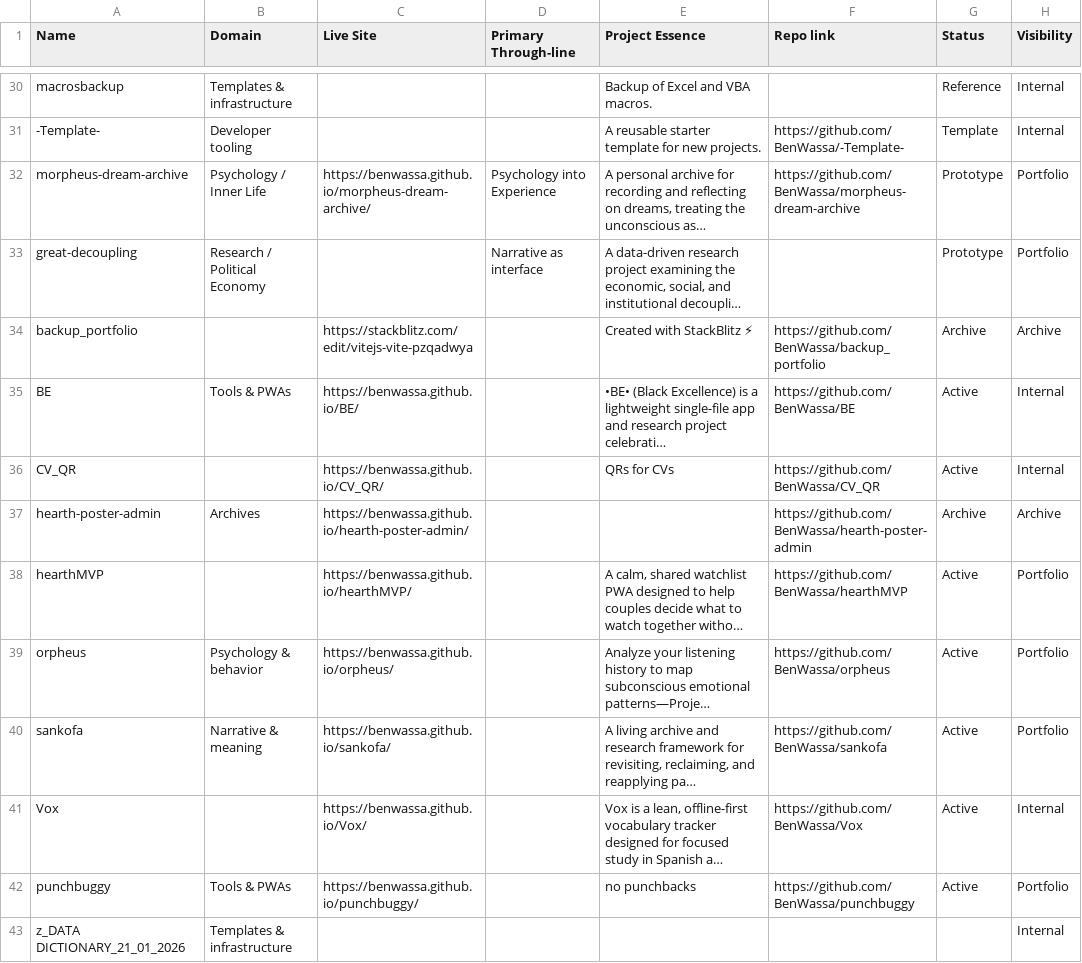
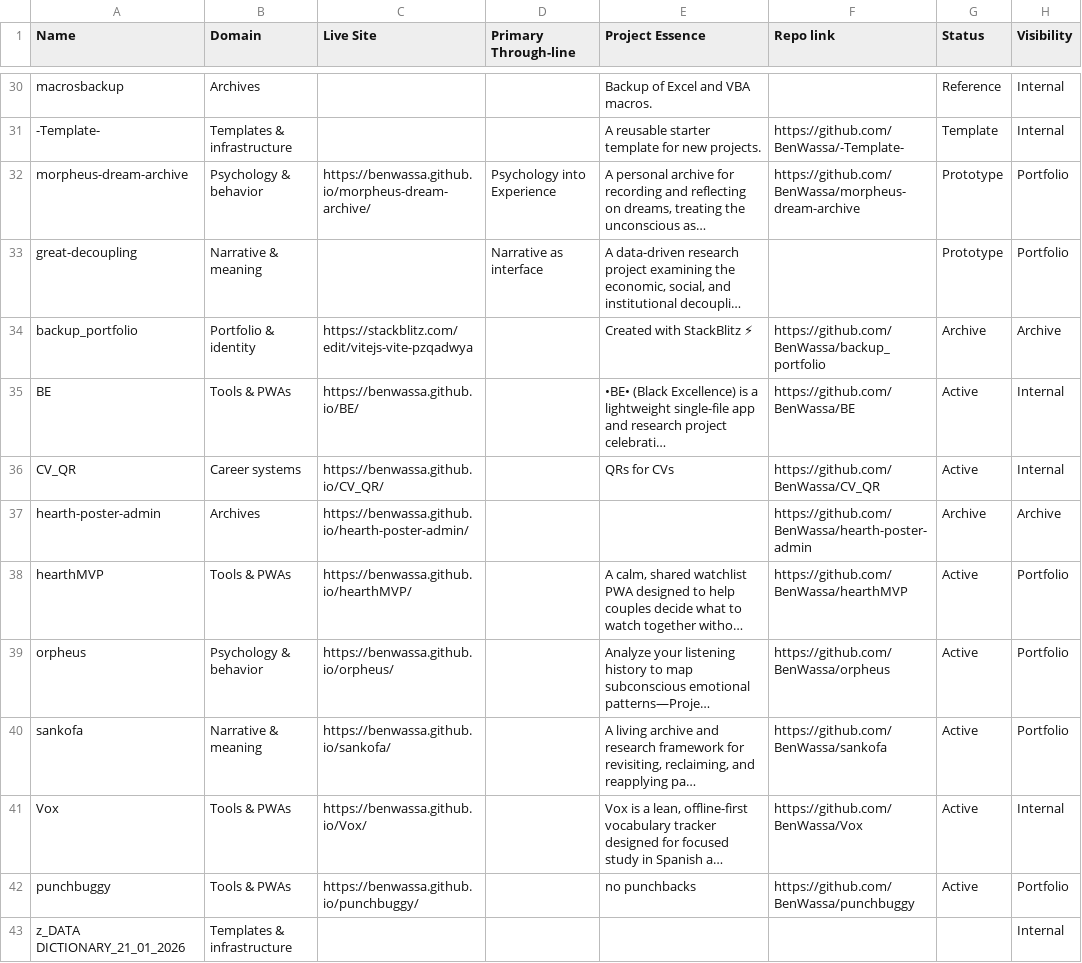
Before and after one commit to BenWassa/Portfolio, a CSV file: Notion/allrepos.csv, drawn as a sheet; only a part is shown, gaps mark what is left out; long unchanged cells end in …; the diff covers the shown part only; the diff names each change by its address in the sheet, - before the commit and + after, or states it on an @@ line.

```diff
--- a/Notion/allrepos.csv
+++ b/Notion/allrepos.csv
-B30 (Domain): Templates & infrastructure
+B30 (Domain): Archives
-B31 (Domain): Developer tooling
+B31 (Domain): Templates & infrastructure
-B32 (Domain): Psychology / Inner Life
+B32 (Domain): Psychology & behavior
-B33 (Domain): Research / Political Economy
+B33 (Domain): Narrative & meaning
-B34 (Domain): (empty)
+B34 (Domain): Portfolio & identity
-B36 (Domain): (empty)
+B36 (Domain): Career systems
-B38 (Domain): (empty)
+B38 (Domain): Tools & PWAs
-B41 (Domain): (empty)
+B41 (Domain): Tools & PWAs
```
Also changed, not shown: 27 edited cells elsewhere in this file.
